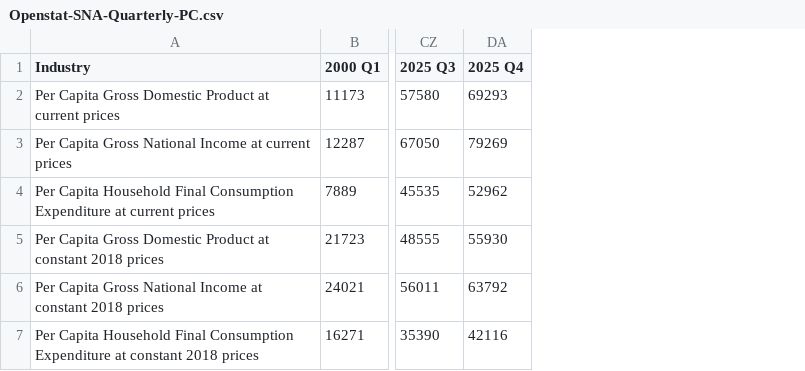
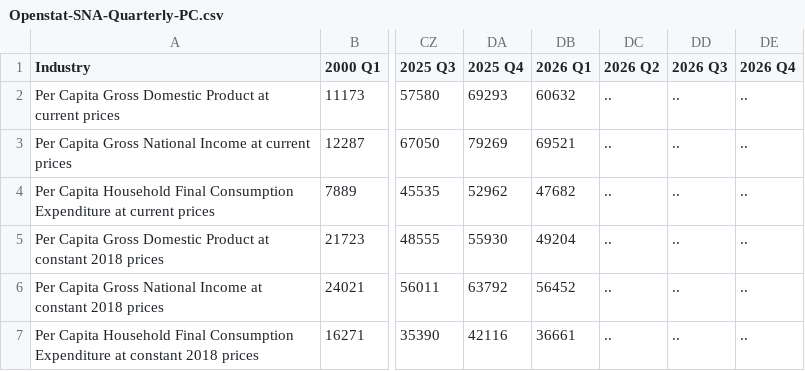
Before and after one commit to ajamontesa/PH-Econ-Data, a CSV file: Data/National Accounts/Openstat-SNA-Quarterly-PC.csv, drawn as a sheet; only a part is shown, gaps mark what is left out; the diff names each change by its address in the sheet, - before the commit and + after, or states it on an @@ line.

```diff
--- a/Data/National Accounts/Openstat-SNA-Quarterly-PC.csv
+++ b/Data/National Accounts/Openstat-SNA-Quarterly-PC.csv
+column DB (2026 Q1), rows 2-7: 60632 | 69521 | 47682 | 49204 | 56452 | 36661
+column DC (2026 Q2), rows 2-7: all ..
+column DD (2026 Q3), rows 2-7: all ..
+column DE (2026 Q4), rows 2-7: all ..
```
Also changed, not shown: Data/National Accounts/Openstat-SNA-Quarterly-Exp.csv, Data/National Accounts/Openstat-SNA-Quarterly-Ind.csv, 23 other files.
